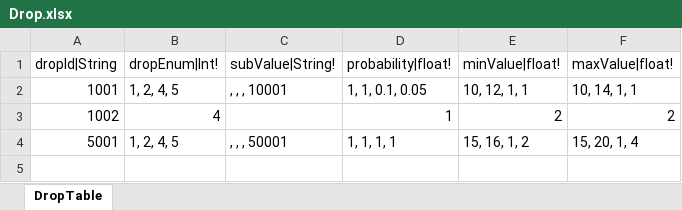
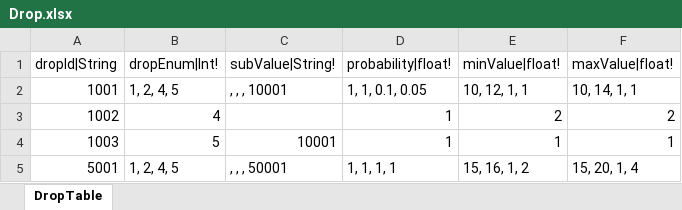
Before and after one commit to hayannal/ProjectNoname, an Excel workbook: Excel/Drop.xlsx, sheet DropTable, drawn as a sheet; values as stored, in another font and other column widths than the file's, no borders; the diff names each change by its address in the sheet, - before the commit and + after, or states it on an @@ line.

```diff
--- a/Excel/Drop.xlsx (sheet DropTable)
+++ b/Excel/Drop.xlsx (sheet DropTable)
+row 4: 1003 | 5 | 10001 | 1 | 1 | 1
```
Also changed, not shown: Excel/Stage.xlsx, Excel/작업Drop.xlsx, 3 other files.
